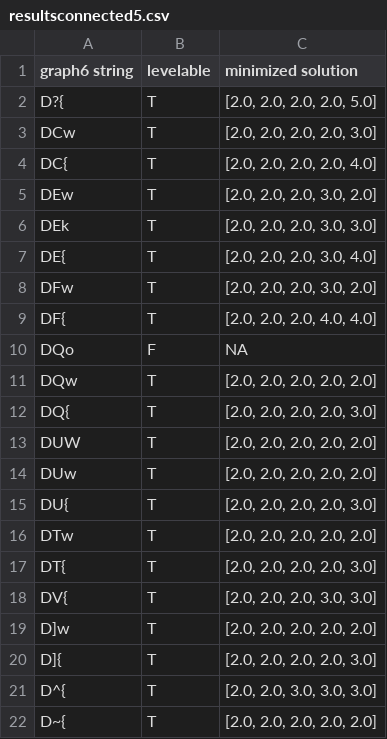
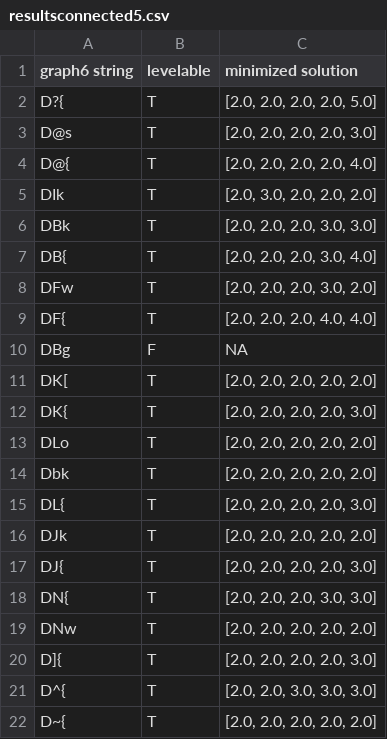
Before and after one commit to michael-chong/levelable, a CSV file: results/resultsconnected5.csv, drawn as a sheet.

```diff
--- a/results/resultsconnected5.csv
+++ b/results/resultsconnected5.csv
@@ -2,19 +2,19 @@ graph6 string,levelable,minimized solution
 D?{,T,"[2.0, 2.0, 2.0, 2.0, 5.0]"
-DCw,T,"[2.0, 2.0, 2.0, 2.0, 3.0]"
-DC{,T,"[2.0, 2.0, 2.0, 2.0, 4.0]"
-DEw,T,"[2.0, 2.0, 2.0, 3.0, 2.0]"
-DEk,T,"[2.0, 2.0, 2.0, 3.0, 3.0]"
-DE{,T,"[2.0, 2.0, 2.0, 3.0, 4.0]"
+D@s,T,"[2.0, 2.0, 2.0, 2.0, 3.0]"
+D@{,T,"[2.0, 2.0, 2.0, 2.0, 4.0]"
+DIk,T,"[2.0, 3.0, 2.0, 2.0, 2.0]"
+DBk,T,"[2.0, 2.0, 2.0, 3.0, 3.0]"
+DB{,T,"[2.0, 2.0, 2.0, 3.0, 4.0]"
 DFw,T,"[2.0, 2.0, 2.0, 3.0, 2.0]"
 DF{,T,"[2.0, 2.0, 2.0, 4.0, 4.0]"
-DQo,F,NA
-DQw,T,"[2.0, 2.0, 2.0, 2.0, 2.0]"
-DQ{,T,"[2.0, 2.0, 2.0, 2.0, 3.0]"
-DUW,T,"[2.0, 2.0, 2.0, 2.0, 2.0]"
-DUw,T,"[2.0, 2.0, 2.0, 2.0, 2.0]"
-DU{,T,"[2.0, 2.0, 2.0, 2.0, 3.0]"
-DTw,T,"[2.0, 2.0, 2.0, 2.0, 2.0]"
-DT{,T,"[2.0, 2.0, 2.0, 2.0, 3.0]"
-DV{,T,"[2.0, 2.0, 2.0, 3.0, 3.0]"
-D]w,T,"[2.0, 2.0, 2.0, 2.0, 2.0]"
+DBg,F,NA
+DK[,T,"[2.0, 2.0, 2.0, 2.0, 2.0]"
+DK{,T,"[2.0, 2.0, 2.0, 2.0, 3.0]"
+DLo,T,"[2.0, 2.0, 2.0, 2.0, 2.0]"
+Dbk,T,"[2.0, 2.0, 2.0, 2.0, 2.0]"
+DL{,T,"[2.0, 2.0, 2.0, 2.0, 3.0]"
+DJk,T,"[2.0, 2.0, 2.0, 2.0, 2.0]"
+DJ{,T,"[2.0, 2.0, 2.0, 2.0, 3.0]"
+DN{,T,"[2.0, 2.0, 2.0, 3.0, 3.0]"
+DNw,T,"[2.0, 2.0, 2.0, 2.0, 2.0]"
 D]{,T,"[2.0, 2.0, 2.0, 2.0, 3.0]"
```
Also changed, not shown: results/resultsconnected6.csv, results/resultsconnected7.csv, 1 other file.
